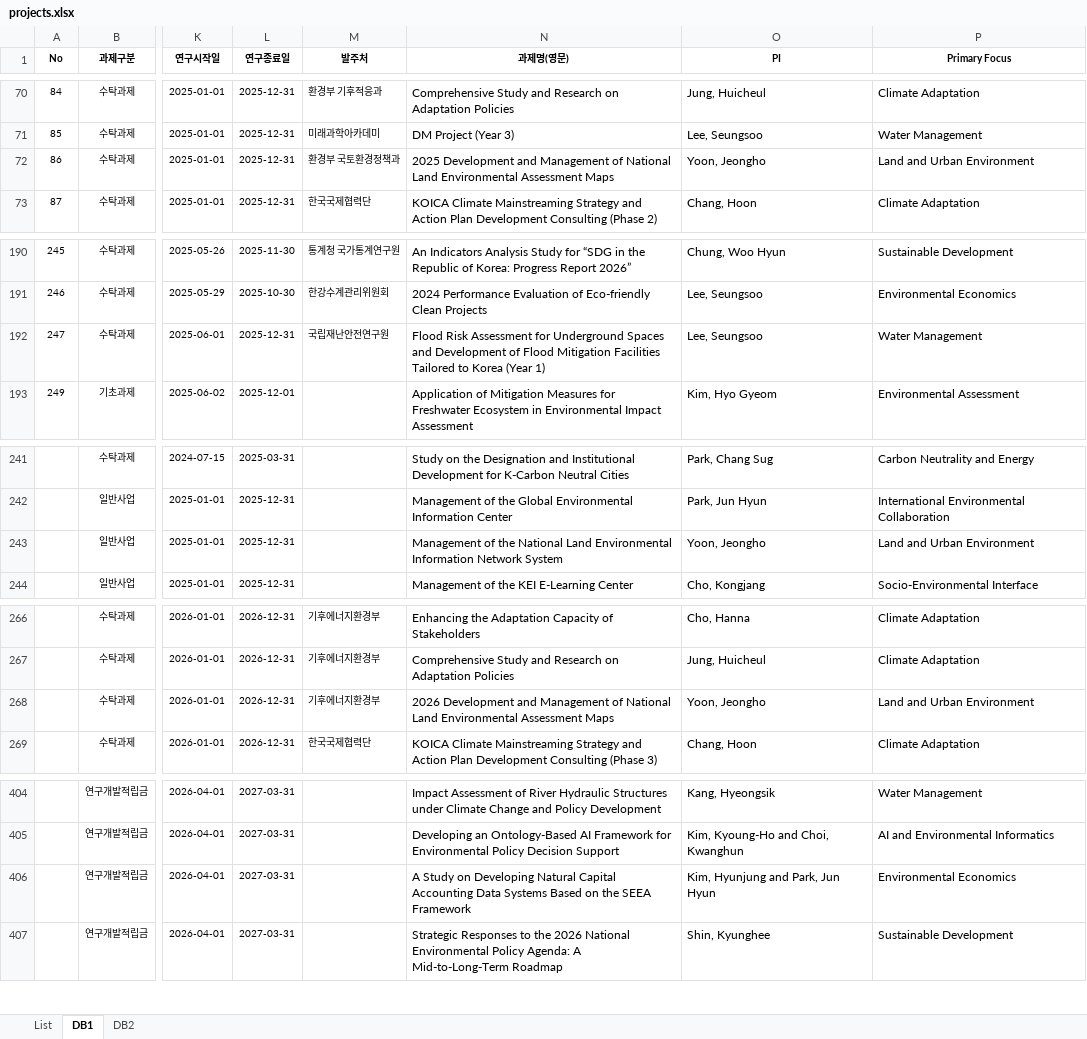
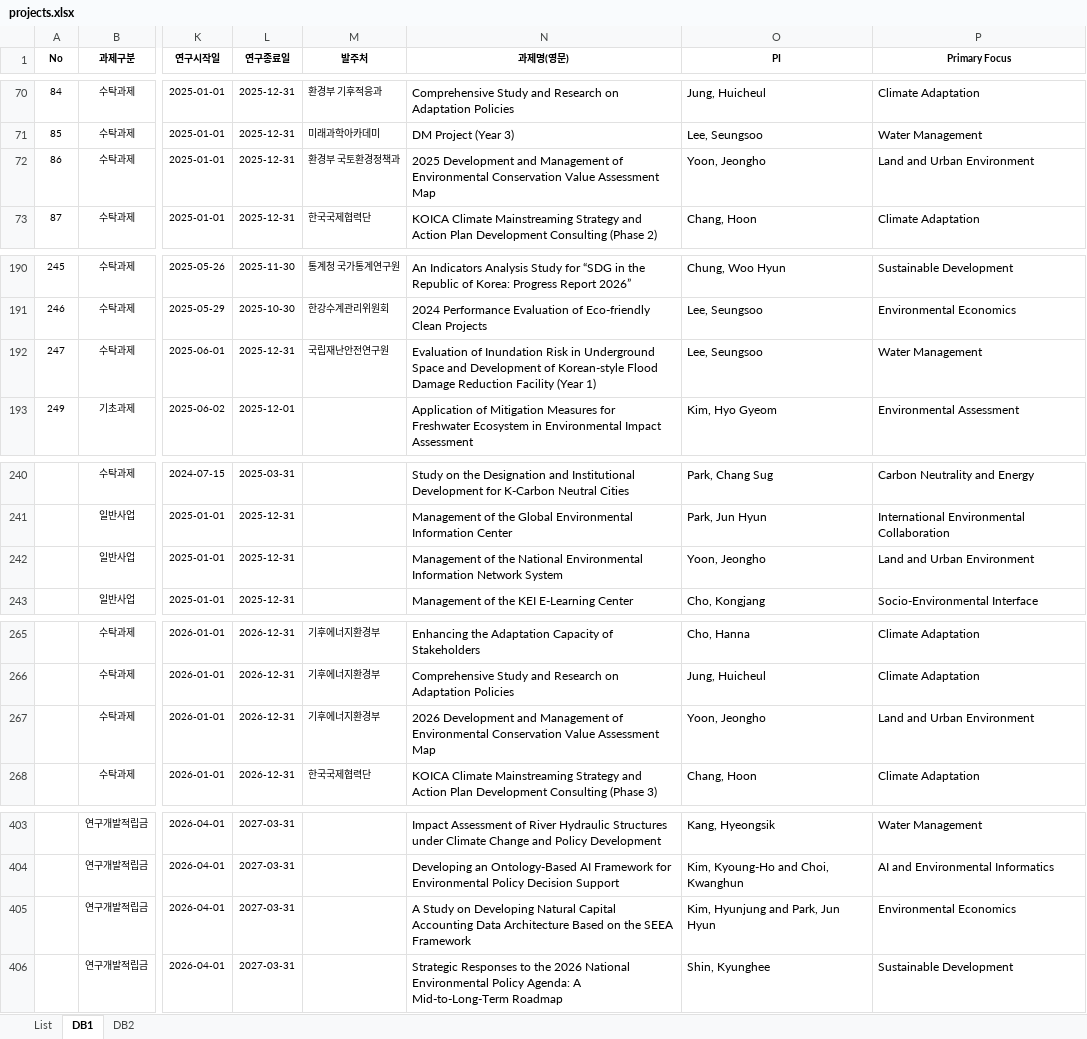
Before and after one commit to keiglobal/ProjectSearch, an Excel workbook: data/projects.xlsx, sheet DB1, drawn as a sheet; only a part is shown, gaps mark what is left out; values as stored, in another font and other column widths than the file's, no borders; conditional formats not drawn; addresses are those after the commit; the diff covers the shown part only; the diff names each change by its address in the sheet, - before the commit and + after, or states it on an @@ line.

```diff
--- a/data/projects.xlsx (sheet DB1)
+++ b/data/projects.xlsx (sheet DB1)
-N72 (과제명(영문)): …Management of National Land Environmental Assessment Maps
+N72 (과제명(영문)): …Management of Environmental Conservation Value Assessment Map
-N192 (과제명(영문)): Flood Risk Assessment for Underground Spaces and Development of Flood Mitigation Facilities Tailored to Korea (Year 1)
+N192 (과제명(영문)): Evaluation of Inundation Risk in Underground Space and Development of Korean-style Flood Damage Reduction Facility (Year 1)
-N242 (과제명(영문)): …the National Land Environmental Information…
+N242 (과제명(영문)): …the National Environmental Information…
-N267 (과제명(영문)): …Management of National Land Environmental Assessment Maps
+N267 (과제명(영문)): …Management of Environmental Conservation Value Assessment Map
-N405 (과제명(영문)): …Accounting Data Systems Based on…
+N405 (과제명(영문)): …Accounting Data Architecture Based on…
```
Also changed, not shown: 1 removed row and 8 edited cells elsewhere in this sheet, sheet List, formulas that keep their value, hidden cells.
